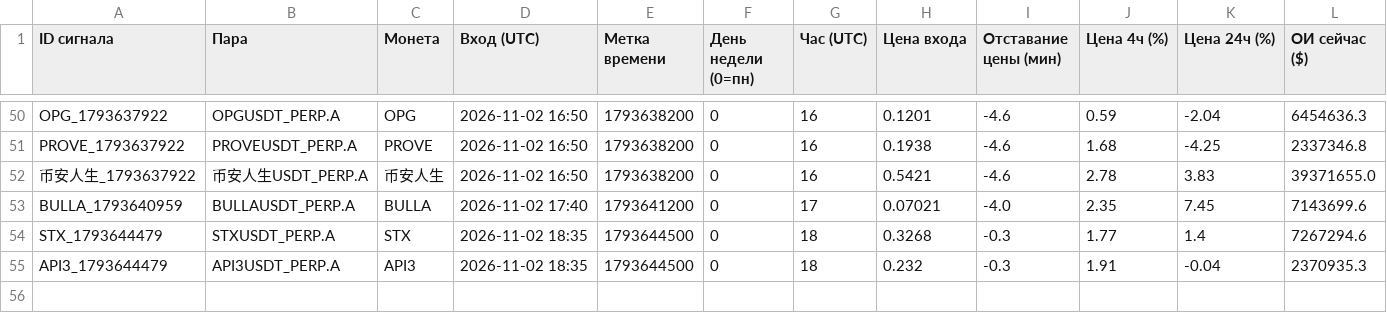
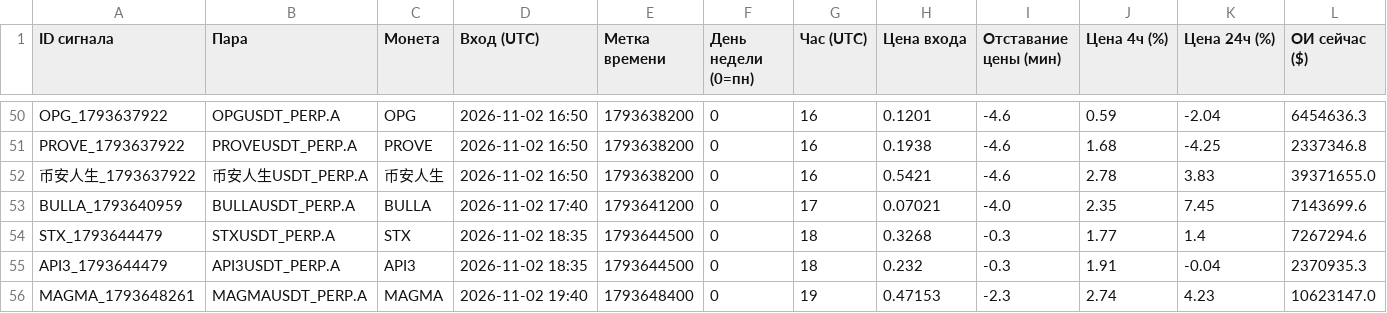
Before and after one commit to HelaPataki/crypto-bot, a CSV file: signals.csv, drawn as a sheet; only a part is shown, gaps mark what is left out; rows hold the shown columns only; the diff names each change by its address in the sheet, - before the commit and + after, or states it on an @@ line.

```diff
--- a/signals.csv
+++ b/signals.csv
+row 56: MAGMA_1793648261 | MAGMAUSDT_PERP.A | MAGMA | 2026-11-02 19:40 | 1793648400 | 0 | 19 | 0.47153 | -2.3 | 2.74 | 4.23 | 10623147.0
```
Also changed, not shown: 1 other file.
